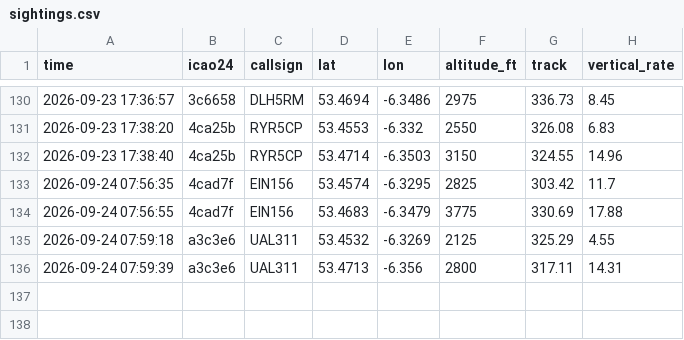
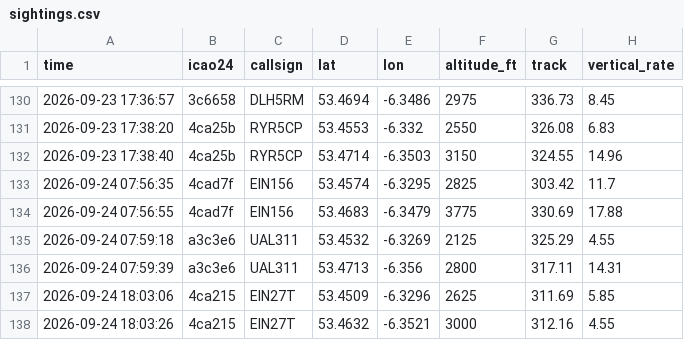
Before and after one commit to Jbot478/flight-tracker, a CSV file: analysis/observations/sightings.csv, drawn as a sheet; only a part is shown, gaps mark what is left out.

```diff
--- a/analysis/observations/sightings.csv
+++ b/analysis/observations/sightings.csv
@@ -136 +136,3 @@ time,icao24,callsign,lat,lon,altitude_ft,track,vertical_rate
 2026-09-24 07:59:39,a3c3e6,UAL311,53.4713,-6.356,2800,317.11,14.31
+2026-09-24 18:03:06,4ca215,EIN27T,53.4509,-6.3296,2625,311.69,5.85
+2026-09-24 18:03:26,4ca215,EIN27T,53.4632,-6.3521,3000,312.16,4.55
```
Also changed, not shown: analysis/observations/polls.csv.
